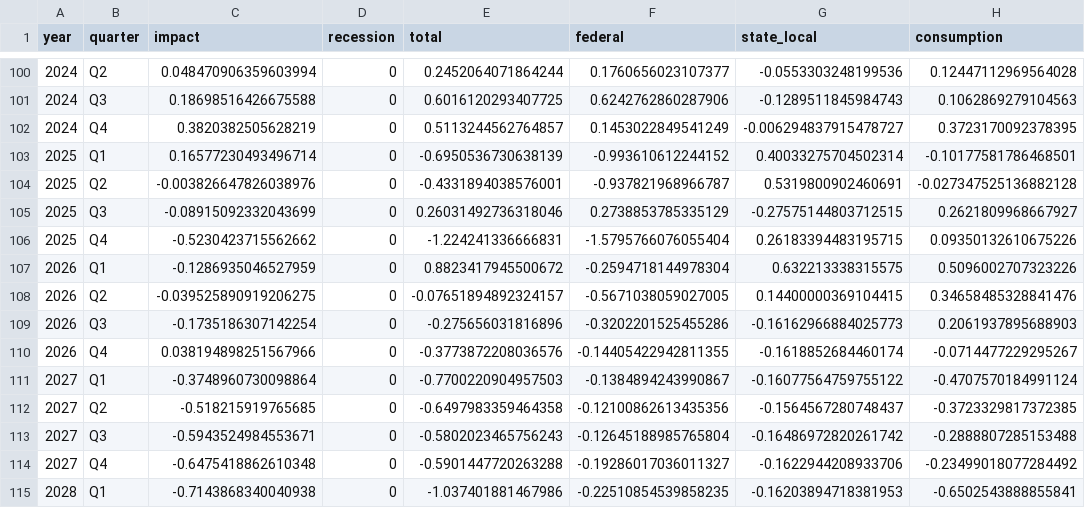
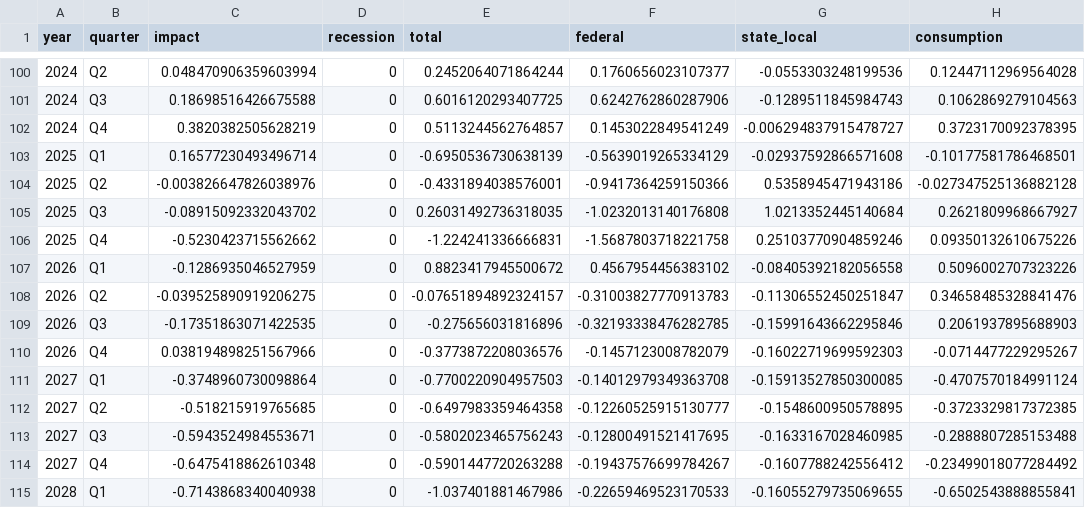
Before and after one commit to Hutchins-RAs/FIM, a CSV file: results/06-2026/beta/interactive-06-2026.csv, drawn as a sheet; only a part is shown, gaps mark what is left out; the diff names each change by its address in the sheet, - before the commit and + after, or states it on an @@ line.

```diff
--- a/results/06-2026/beta/interactive-06-2026.csv
+++ b/results/06-2026/beta/interactive-06-2026.csv
-F103 (federal): -0.993610612244152
+F103 (federal): -0.5639019265334129
-G103 (state_local): 0.40033275704502314
+G103 (state_local): -0.02937592866571608
-F104 (federal): -0.937821968966787
+F104 (federal): -0.9417364259150366
-G104 (state_local): 0.5319800902460691
+G104 (state_local): 0.5358945471943186
-C105 (impact): -0.08915092332043699
+C105 (impact): -0.08915092332043702
-E105 (total): 0.26031492736318046
+E105 (total): 0.26031492736318035
-F105 (federal): 0.2738853785335129
+F105 (federal): -1.0232013140176808
-G105 (state_local): -0.27575144803712515
+G105 (state_local): 1.0213352445140684
-F106 (federal): -1.5795766076055404
+F106 (federal): -1.5687803718221758
-G106 (state_local): 0.26183394483195715
+G106 (state_local): 0.25103770904859246
-F107 (federal): -0.2594718144978304
+F107 (federal): 0.4567954456383102
-G107 (state_local): 0.632213338315575
+G107 (state_local): -0.08405392182056558
-F108 (federal): -0.5671038059027005
+F108 (federal): -0.31003827770913783
-G108 (state_local): 0.14400000369104415
+G108 (state_local): -0.11306552450251847
-C109 (impact): -0.1735186307142254
+C109 (impact): -0.17351863071422535
-F109 (federal): -0.3202201525455286
+F109 (federal): -0.32193338476282785
-G109 (state_local): -0.16162966884025773
+G109 (state_local): -0.15991643662295846
-F110 (federal): -0.14405422942811355
+F110 (federal): -0.1457123008782079
-G110 (state_local): -0.1618852684460174
+G110 (state_local): -0.16022719699592303
-F111 (federal): -0.1384894243990867
+F111 (federal): -0.14012979349363708
-G111 (state_local): -0.16077564759755122
+G111 (state_local): -0.15913527850300085
-F112 (federal): -0.12100862613435356
+F112 (federal): -0.12260525915130777
-G112 (state_local): -0.1564567280748437
+G112 (state_local): -0.1548600950578895
-F113 (federal): -0.12645188985765804
+F113 (federal): -0.12800491521417695
-G113 (state_local): -0.16486972820261742
+G113 (state_local): -0.1633167028460985
-F114 (federal): -0.19286017036011327
+F114 (federal): -0.19437576699784267
-G114 (state_local): -0.1622944208933706
+G114 (state_local): -0.1607788242556412
-F115 (federal): -0.22510854539858235
+F115 (federal): -0.22659469523170533
-G115 (state_local): -0.16203894718381953
+G115 (state_local): -0.16055279735069655
```
Also changed, not shown: 16 other files.
